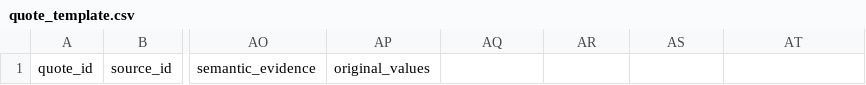
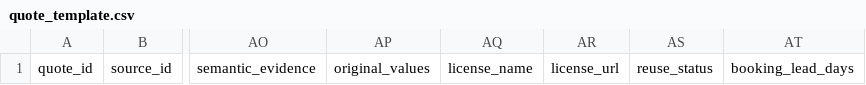
Before and after one commit to SachitBabbar07/skylens-indian-airfare-intelligence, a CSV file: config/quote_template.csv, drawn as a sheet; only a part is shown, gaps mark what is left out; the diff names each change by its address in the sheet, - before the commit and + after, or states it on an @@ line.

Commit message:
feat: audit fare sources and expose evidence-gated quote intake

```diff
--- a/config/quote_template.csv
+++ b/config/quote_template.csv
-AQ1: (empty)
+AQ1: license_name
-AR1: (empty)
+AR1: license_url
-AS1: (empty)
+AS1: reuse_status
-AT1: (empty)
+AT1: booking_lead_days
```
Also changed, not shown: 45 other files.
